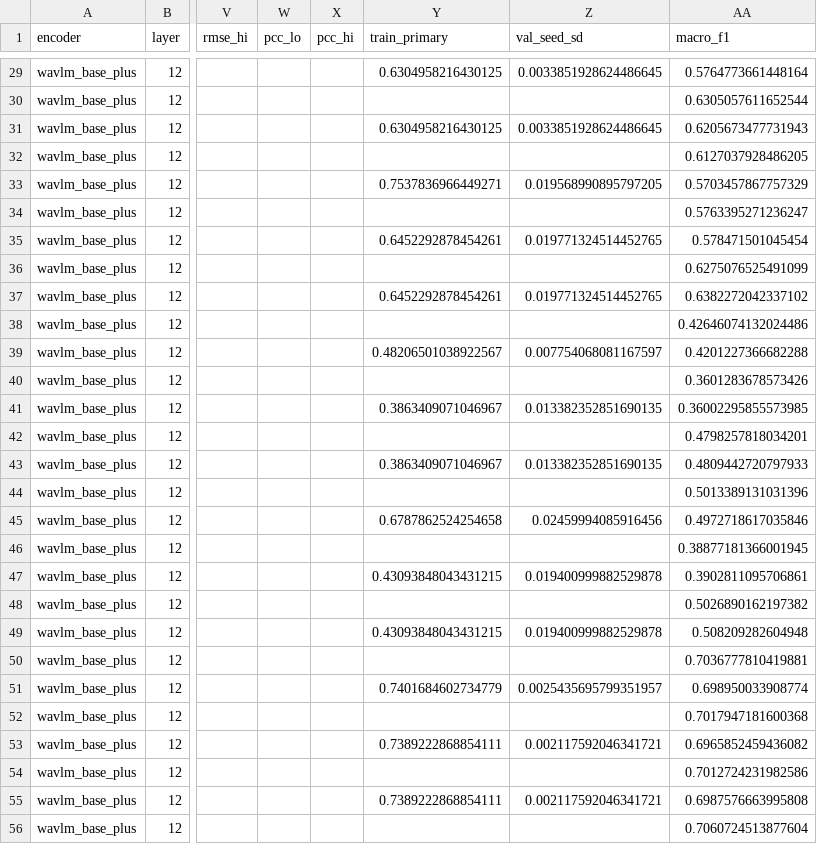
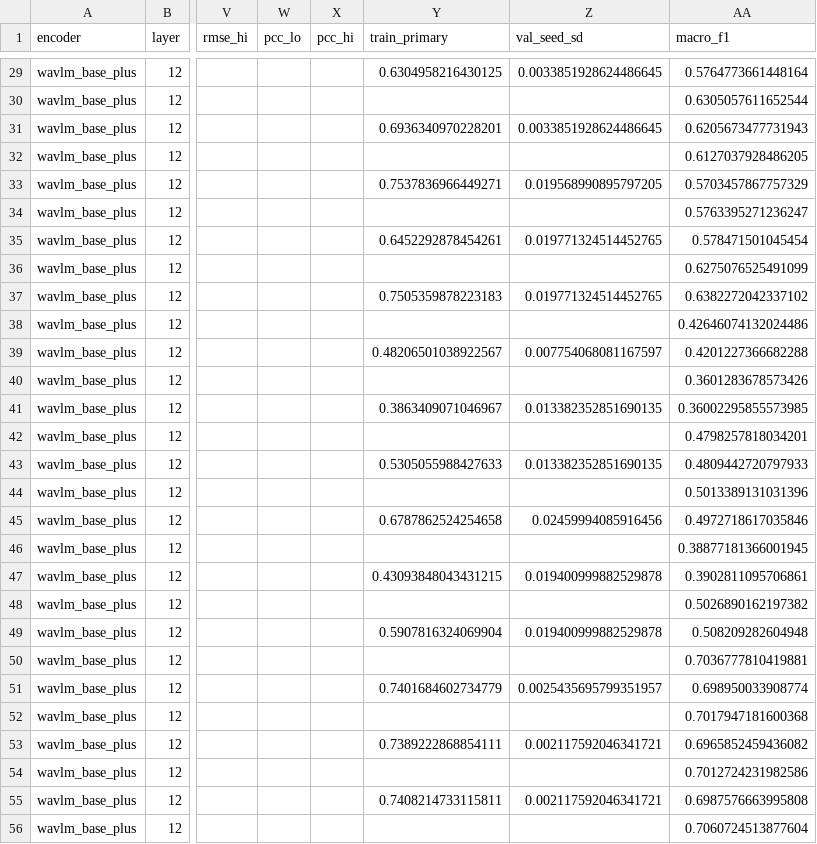
Before and after one commit to christiannngg/esl-pronunciation-assessment, a CSV file: results/tables/frozen/wavlm_base_plus_L12_emb+side_results.csv, drawn as a sheet; only a part is shown, gaps mark what is left out; the diff covers the shown part only; the diff names each change by its address in the sheet, - before the commit and + after, or states it on an @@ line.

```diff
--- a/results/tables/frozen/wavlm_base_plus_L12_emb+side_results.csv
+++ b/results/tables/frozen/wavlm_base_plus_L12_emb+side_results.csv
-Y31 (train_primary): 0.6304958216430125
+Y31 (train_primary): 0.6936340970228201
-Y37 (train_primary): 0.6452292878454261
+Y37 (train_primary): 0.7505359878223183
-Y43 (train_primary): 0.3863409071046967
+Y43 (train_primary): 0.5305055988427633
-Y49 (train_primary): 0.43093848043431215
+Y49 (train_primary): 0.5907816324069904
-Y55 (train_primary): 0.7389222868854111
+Y55 (train_primary): 0.7408214733115811
```
Also changed, not shown: 1 edited cell elsewhere in this file, results/tables/frozen/frozen_vs_baseline_L12_emb+side.csv, results/tables/frozen/hubert_base_L12_emb+side_results.csv, 54 other files.
